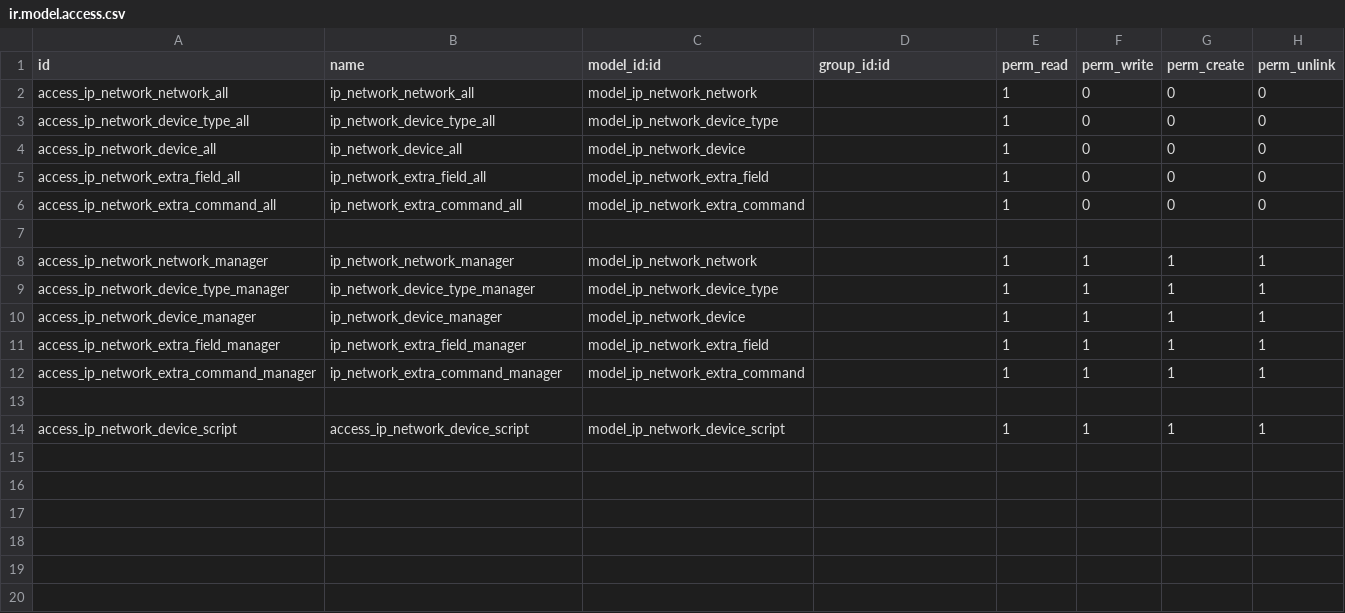
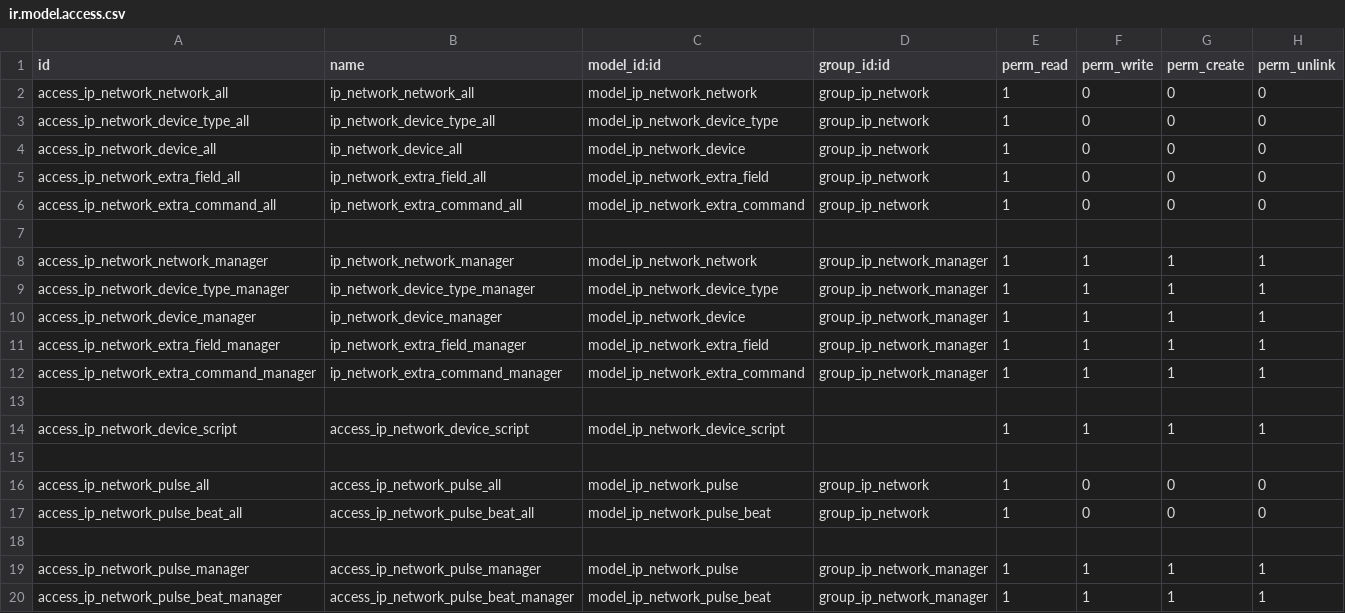
Before and after one commit to ethanfurman/openerp_ip_network, a CSV file: security/ir.model.access.csv, drawn as a sheet.

Commit message:
initial commit of pulse functionality
see `pulse.txt` for details

```diff
--- a/security/ir.model.access.csv
+++ b/security/ir.model.access.csv
@@ -1,14 +1,20 @@
 "id","name","model_id:id","group_id:id","perm_read","perm_write","perm_create","perm_unlink"
-access_ip_network_network_all,ip_network_network_all,model_ip_network_network,,1,0,0,0
-access_ip_network_device_type_all,ip_network_device_type_all,model_ip_network_device_type,,1,0,0,0
-access_ip_network_device_all,ip_network_device_all,model_ip_network_device,,1,0,0,0
-access_ip_network_extra_field_all,ip_network_extra_field_all,model_ip_network_extra_field,,1,0,0,0
-access_ip_network_extra_command_all,ip_network_extra_command_all,model_ip_network_extra_command,,1,0,0,0
+access_ip_network_network_all,ip_network_network_all,model_ip_network_network,group_ip_network,1,0,0,0
+access_ip_network_device_type_all,ip_network_device_type_all,model_ip_network_device_type,group_ip_network,1,0,0,0
+access_ip_network_device_all,ip_network_device_all,model_ip_network_device,group_ip_network,1,0,0,0
+access_ip_network_extra_field_all,ip_network_extra_field_all,model_ip_network_extra_field,group_ip_network,1,0,0,0
+access_ip_network_extra_command_all,ip_network_extra_command_all,model_ip_network_extra_command,group_ip_network,1,0,0,0
 
-access_ip_network_network_manager,ip_network_network_manager,model_ip_network_network,,1,1,1,1
-access_ip_network_device_type_manager,ip_network_device_type_manager,model_ip_network_device_type,,1,1,1,1
-access_ip_network_device_manager,ip_network_device_manager,model_ip_network_device,,1,1,1,1
-access_ip_network_extra_field_manager,ip_network_extra_field_manager,model_ip_network_extra_field,,1,1,1,1
-access_ip_network_extra_command_manager,ip_network_extra_command_manager,model_ip_network_extra_command,,1,1,1,1
+access_ip_network_network_manager,ip_network_network_manager,model_ip_network_network,group_ip_network_manager,1,1,1,1
+access_ip_network_device_type_manager,ip_network_device_type_manager,model_ip_network_device_type,group_ip_network_manager,1,1,1,1
+access_ip_network_device_manager,ip_network_device_manager,model_ip_network_device,group_ip_network_manager,1,1,1,1
+access_ip_network_extra_field_manager,ip_network_extra_field_manager,model_ip_network_extra_field,group_ip_network_manager,1,1,1,1
+access_ip_network_extra_command_manager,ip_network_extra_command_manager,model_ip_network_extra_command,group_ip_network_manager,1,1,1,1
 
 access_ip_network_device_script,access_ip_network_device_script,model_ip_network_device_script,,1,1,1,1
+
+access_ip_network_pulse_all,access_ip_network_pulse_all,model_ip_network_pulse,group_ip_network,1,0,0,0
+access_ip_network_pulse_beat_all,access_ip_network_pulse_beat_all,model_ip_network_pulse_beat,group_ip_network,1,0,0,0
+
+access_ip_network_pulse_manager,access_ip_network_pulse_manager,model_ip_network_pulse,group_ip_network_manager,1,1,1,1
+access_ip_network_pulse_beat_manager,access_ip_network_pulse_beat_manager,model_ip_network_pulse_beat,group_ip_network_manager,1,1,1,1
```
Also changed, not shown: 3 other files.
